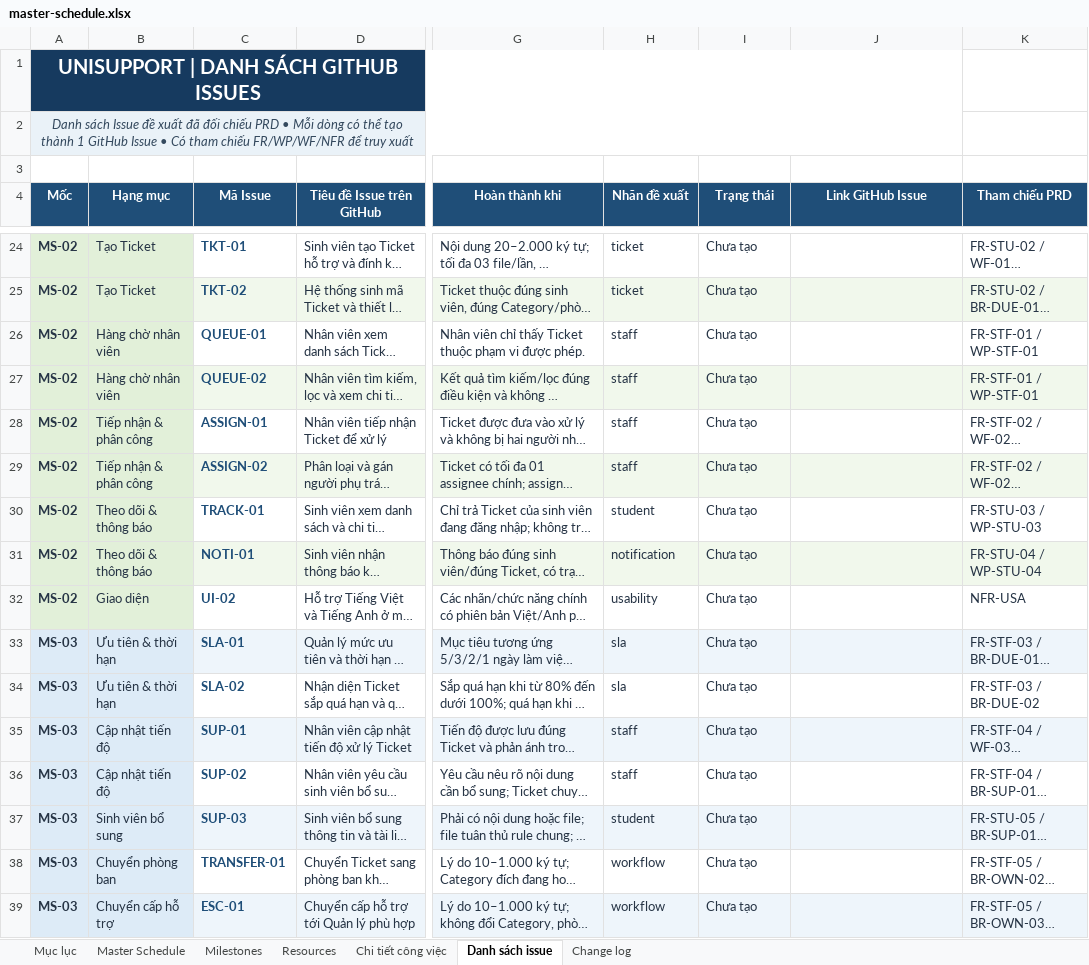
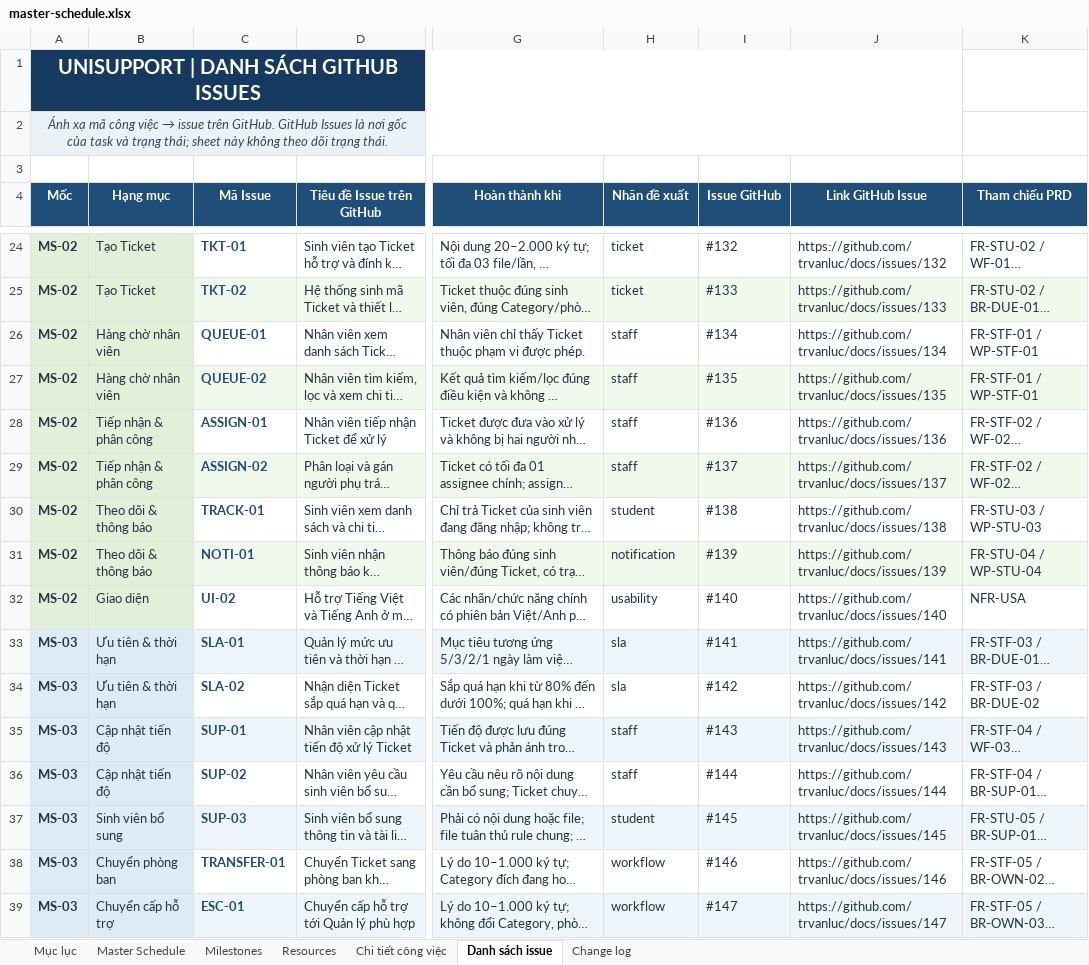
Before and after one commit to trvanluc/docs, an Excel workbook: docs/08-project/plans/master-schedule.xlsx, sheet Danh sách issue, drawn as a sheet; only a part is shown, gaps mark what is left out; long unchanged cells end in …; values as stored, in another font and other column widths than the file's, no borders; the diff covers the shown part only; the diff names each change by its address in the sheet, - before the commit and + after, or states it on an @@ line.

Commit message:
docs: sửa theo tự review r1 (thời điểm dự án, lý do MS-01, liên kết một phía)
- master-plan.md: thêm mục "Thời điểm của dự án" (chưa khởi động, proposal chưa gửi, không mô phỏng tiến độ); ghi lý do và đánh đổi khi giữ MS-01 là nền tảng hệ thống
- sent/README.md: ghi trạng thái chưa gửi bản nào, bỏ dòng hướng dẫn của bộ khung
- PRD: bỏ số task GitHub ghi ngược trong dòng Priority (liên kết một phía: task ghi mã FR)
- master-schedule.xlsx: sheet Danh sách issue ánh xạ mã → số issue GitHub thay cho cột trạng thái; sửa Mục lục B8

```diff
--- a/docs/08-project/plans/master-schedule.xlsx (sheet Danh sách issue)
+++ b/docs/08-project/plans/master-schedule.xlsx (sheet Danh sách issue)
@@ A2 (Mốc): Danh sách Issue đề xuất đã đối chiếu PRD • Mỗi dòng có thể tạo thành 1 GitHub Issue • Có tham chiếu FR/WP/WF/NFR để truy xuất → Ánh xạ mã công việc → issue trên GitHub. GitHub Issues là nơi gốc của task và trạng thái; sheet này không theo dõi trạng thái. @@
-I4: Trạng thái
+I4: Issue GitHub
-I24 (Issue GitHub): Chưa tạo
+I24 (Issue GitHub): #132
-J24 (Link GitHub Issue): (empty)
+J24 (Link GitHub Issue): https://github.com/trvanluc/docs/issues/132
-I25 (Issue GitHub): Chưa tạo
+I25 (Issue GitHub): #133
-J25 (Link GitHub Issue): (empty)
+J25 (Link GitHub Issue): https://github.com/trvanluc/docs/issues/133
-I26 (Issue GitHub): Chưa tạo
+I26 (Issue GitHub): #134
-J26 (Link GitHub Issue): (empty)
+J26 (Link GitHub Issue): https://github.com/trvanluc/docs/issues/134
-I27 (Issue GitHub): Chưa tạo
+I27 (Issue GitHub): #135
-J27 (Link GitHub Issue): (empty)
+J27 (Link GitHub Issue): https://github.com/trvanluc/docs/issues/135
-I28 (Issue GitHub): Chưa tạo
+I28 (Issue GitHub): #136
-J28 (Link GitHub Issue): (empty)
+J28 (Link GitHub Issue): https://github.com/trvanluc/docs/issues/136
-I29 (Issue GitHub): Chưa tạo
+I29 (Issue GitHub): #137
-J29 (Link GitHub Issue): (empty)
+J29 (Link GitHub Issue): https://github.com/trvanluc/docs/issues/137
-I30 (Issue GitHub): Chưa tạo
+I30 (Issue GitHub): #138
-J30 (Link GitHub Issue): (empty)
+J30 (Link GitHub Issue): https://github.com/trvanluc/docs/issues/138
-I31 (Issue GitHub): Chưa tạo
+I31 (Issue GitHub): #139
-J31 (Link GitHub Issue): (empty)
+J31 (Link GitHub Issue): https://github.com/trvanluc/docs/issues/139
-I32 (Issue GitHub): Chưa tạo
+I32 (Issue GitHub): #140
-J32 (Link GitHub Issue): (empty)
+J32 (Link GitHub Issue): https://github.com/trvanluc/docs/issues/140
-I33 (Issue GitHub): Chưa tạo
+I33 (Issue GitHub): #141
-J33 (Link GitHub Issue): (empty)
+J33 (Link GitHub Issue): https://github.com/trvanluc/docs/issues/141
-I34 (Issue GitHub): Chưa tạo
+I34 (Issue GitHub): #142
-J34 (Link GitHub Issue): (empty)
+J34 (Link GitHub Issue): https://github.com/trvanluc/docs/issues/142
-I35 (Issue GitHub): Chưa tạo
+I35 (Issue GitHub): #143
-J35 (Link GitHub Issue): (empty)
+J35 (Link GitHub Issue): https://github.com/trvanluc/docs/issues/143
-I36 (Issue GitHub): Chưa tạo
+I36 (Issue GitHub): #144
-J36 (Link GitHub Issue): (empty)
+J36 (Link GitHub Issue): https://github.com/trvanluc/docs/issues/144
-I37 (Issue GitHub): Chưa tạo
+I37 (Issue GitHub): #145
-J37 (Link GitHub Issue): (empty)
+J37 (Link GitHub Issue): https://github.com/trvanluc/docs/issues/145
-I38 (Issue GitHub): Chưa tạo
+I38 (Issue GitHub): #146
-J38 (Link GitHub Issue): (empty)
+J38 (Link GitHub Issue): https://github.com/trvanluc/docs/issues/146
-I39 (Issue GitHub): Chưa tạo
+I39 (Issue GitHub): #147
-J39 (Link GitHub Issue): (empty)
+J39 (Link GitHub Issue): https://github.com/trvanluc/docs/issues/147
```
Also changed, not shown: 87 edited cells elsewhere in this sheet, sheet Mục lục, 6 other files.
